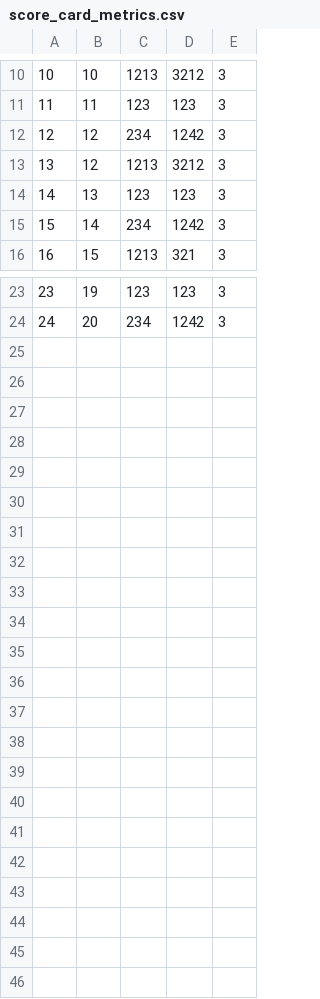
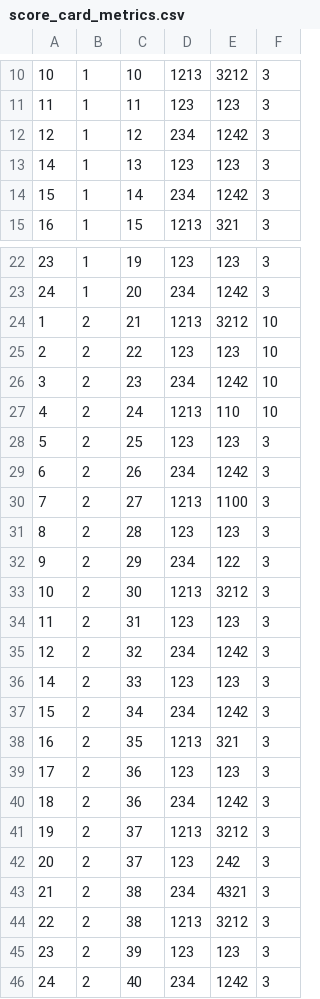
Before and after one commit to kwamedunno/balancesc, a CSV file: database/seeds/csvs/score_card_metrics.csv, drawn as a sheet; only a part is shown, gaps mark what is left out; removed rows and columns are numbered as before the commit, all else as after; the diff names each change by its address in the sheet, - before the commit and + after, or states it on an @@ line.

Commit message:
created new scorecard and display

```diff
--- a/database/seeds/csvs/score_card_metrics.csv
+++ b/database/seeds/csvs/score_card_metrics.csv
+column B, rows 10-15: all 1; rows 22-23: 1 | 1
-row 13: 13 | 12 | 1213 | 3212 | 3
+row 24: 1 | 2 | 21 | 1213 | 3212 | 10
+row 25: 2 | 2 | 22 | 123 | 123 | 10
+row 26: 3 | 2 | 23 | 234 | 1242 | 10
+row 27: 4 | 2 | 24 | 1213 | 110 | 10
+row 28: 5 | 2 | 25 | 123 | 123 | 3
+row 29: 6 | 2 | 26 | 234 | 1242 | 3
+row 30: 7 | 2 | 27 | 1213 | 1100 | 3
+row 31: 8 | 2 | 28 | 123 | 123 | 3
+row 32: 9 | 2 | 29 | 234 | 122 | 3
+row 33: 10 | 2 | 30 | 1213 | 3212 | 3
+row 34: 11 | 2 | 31 | 123 | 123 | 3
+row 35: 12 | 2 | 32 | 234 | 1242 | 3
+row 36: 14 | 2 | 33 | 123 | 123 | 3
+row 37: 15 | 2 | 34 | 234 | 1242 | 3
+row 38: 16 | 2 | 35 | 1213 | 321 | 3
+row 39: 17 | 2 | 36 | 123 | 123 | 3
+row 40: 18 | 2 | 36 | 234 | 1242 | 3
+row 41: 19 | 2 | 37 | 1213 | 3212 | 3
+row 42: 20 | 2 | 37 | 123 | 242 | 3
+row 43: 21 | 2 | 38 | 234 | 4321 | 3
+row 44: 22 | 2 | 38 | 1213 | 3212 | 3
+row 45: 23 | 2 | 39 | 123 | 123 | 3
+row 46: 24 | 2 | 40 | 234 | 1242 | 3
```
Also changed, not shown: 37 other files.
